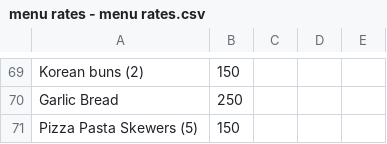
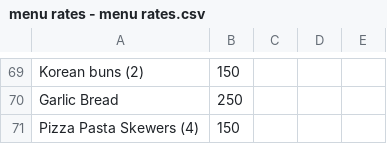
Before and after one commit to rdhtdata/Belaku-Bakes, a CSV file: data/menu rates - menu rates.csv, drawn as a sheet; only a part is shown, gaps mark what is left out.

Commit message:
Update Pizza Pasta Skewers to portion of 4 in menu rates, modal, custom form, and order summary

```diff
--- a/data/menu rates - menu rates.csv
+++ b/data/menu rates - menu rates.csv
@@ -70,2 +70,2 @@ Korean buns (2),150,,,
 Garlic Bread,250,,,
-Pizza Pasta Skewers (5),150,,,
+Pizza Pasta Skewers (4),150,,,
```
Also changed, not shown: docs/data/menu rates - menu rates.csv, public/data/menu rates - menu rates.csv, 5 other files.
